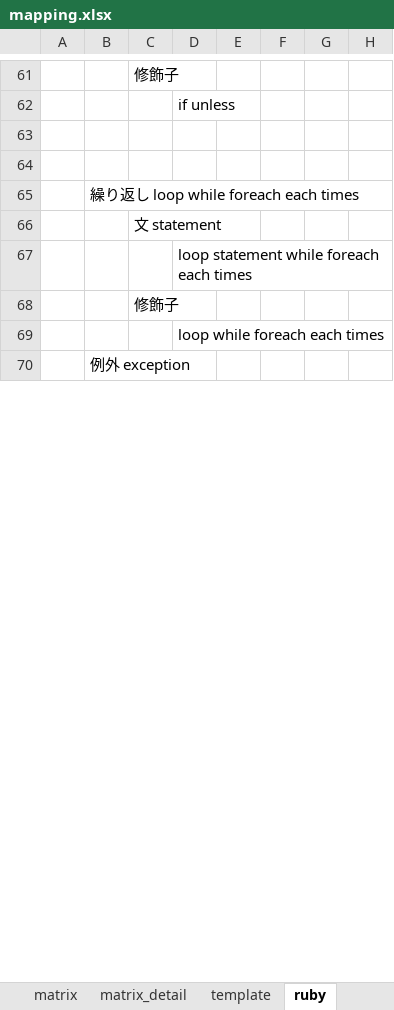
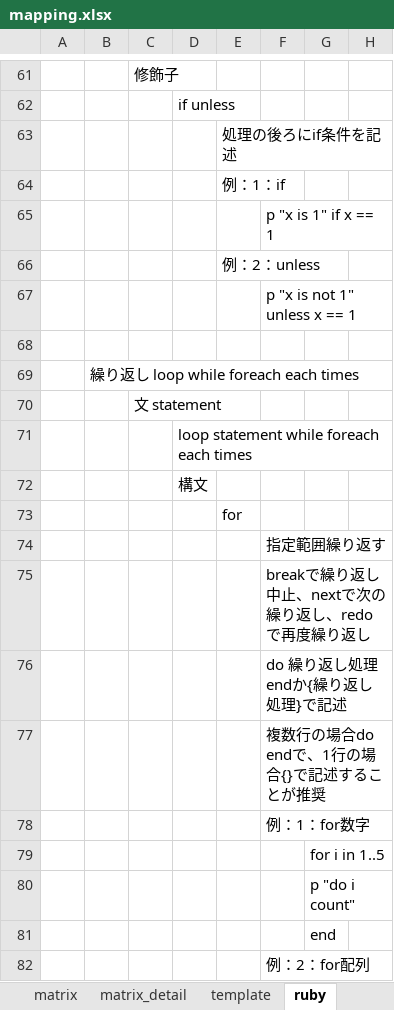
Before and after one commit to raorio/MultiProgramingMapping, an Excel workbook: mapping.xlsx, sheet ruby, drawn as a sheet; only a part is shown, gaps mark what is left out; the shorter side is filled out with more unchanged rows; values as stored, in another font and other column widths than the file's, no borders; the diff covers the shown part only; the diff names each change by its address in the sheet, - before the commit and + after, or states it on an @@ line.

```diff
--- a/mapping.xlsx (sheet ruby)
+++ b/mapping.xlsx (sheet ruby)
-E63: (empty)
+E63: 処理の後ろにif条件を記述
+row 64:  |  |  |  | 例：1：if
+row 65:  |  |  |  |  | p "x is 1" if x == 1
+row 66:  |  |  |  | 例：2：unless
+row 67:  |  |  |  |  | p "x is not 1" unless x == 1
+row 72:  |  |  | 構文
+row 73:  |  |  |  | for
+row 74:  |  |  |  |  | 指定範囲繰り返す
+row 75:  |  |  |  |  | breakで繰り返し中止、nextで次の繰り返し、redoで再度繰り返し
+row 76:  |  |  |  |  | do 繰り返し処理 endか{繰り返し処理}で記述
+row 77:  |  |  |  |  | 複数行の場合do endで、1行の場合{}で記述することが推奨
+row 78:  |  |  |  |  | 例：1：for数字
+row 79:  |  |  |  |  |  | for i in 1..5
+row 80:  |  |  |  |  |  | p "do i count"
+row 81:  |  |  |  |  |  | end
+row 82:  |  |  |  |  | 例：2：for配列
```
Also changed, not shown: 80 added rows elsewhere in this sheet, sheet matrix_detail, sheet matrix, sheet dictionary, sheet template, formulas that keep their value.
